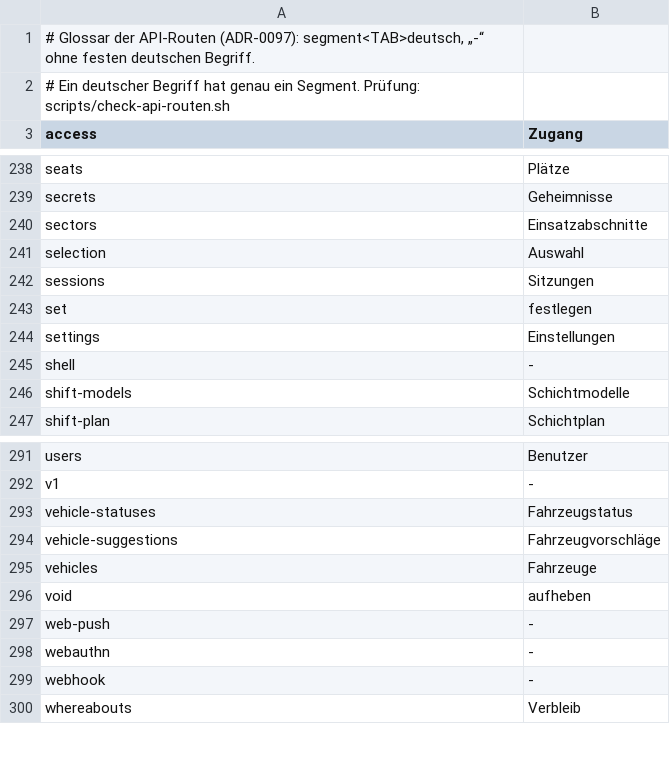
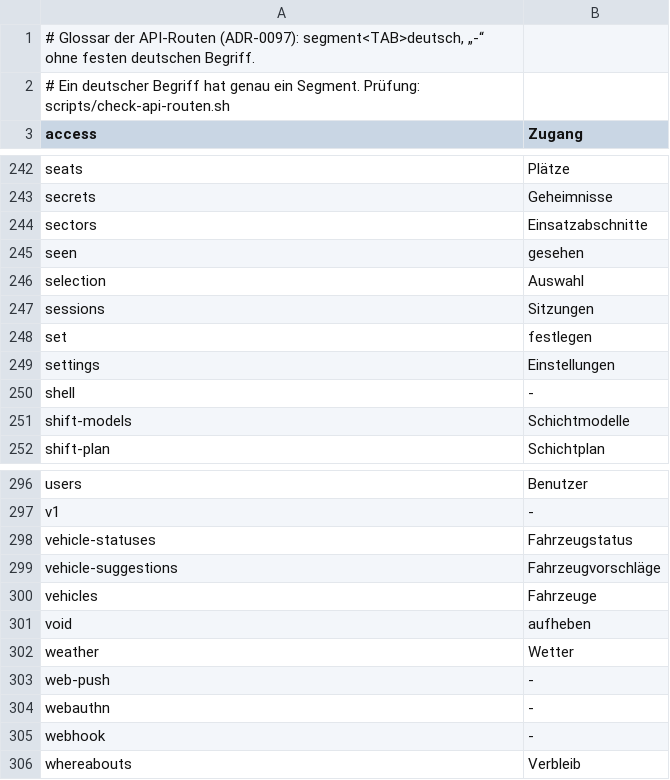
Before and after one commit to rubenvitt/lifeline-hub, a TSV file: scripts/api-routen-woerter.tsv, drawn as a sheet; only a part is shown, gaps mark what is left out; the diff covers the shown part only; the diff names each change by its address in the sheet, - before the commit and + after, or states it on an @@ line.

```diff
--- a/scripts/api-routen-woerter.tsv
+++ b/scripts/api-routen-woerter.tsv
+row 245: seen | gesehen
+row 302: weather | Wetter
```
Also changed, not shown: 5 added rows and 1 removed row elsewhere in this file, 30 other files.
